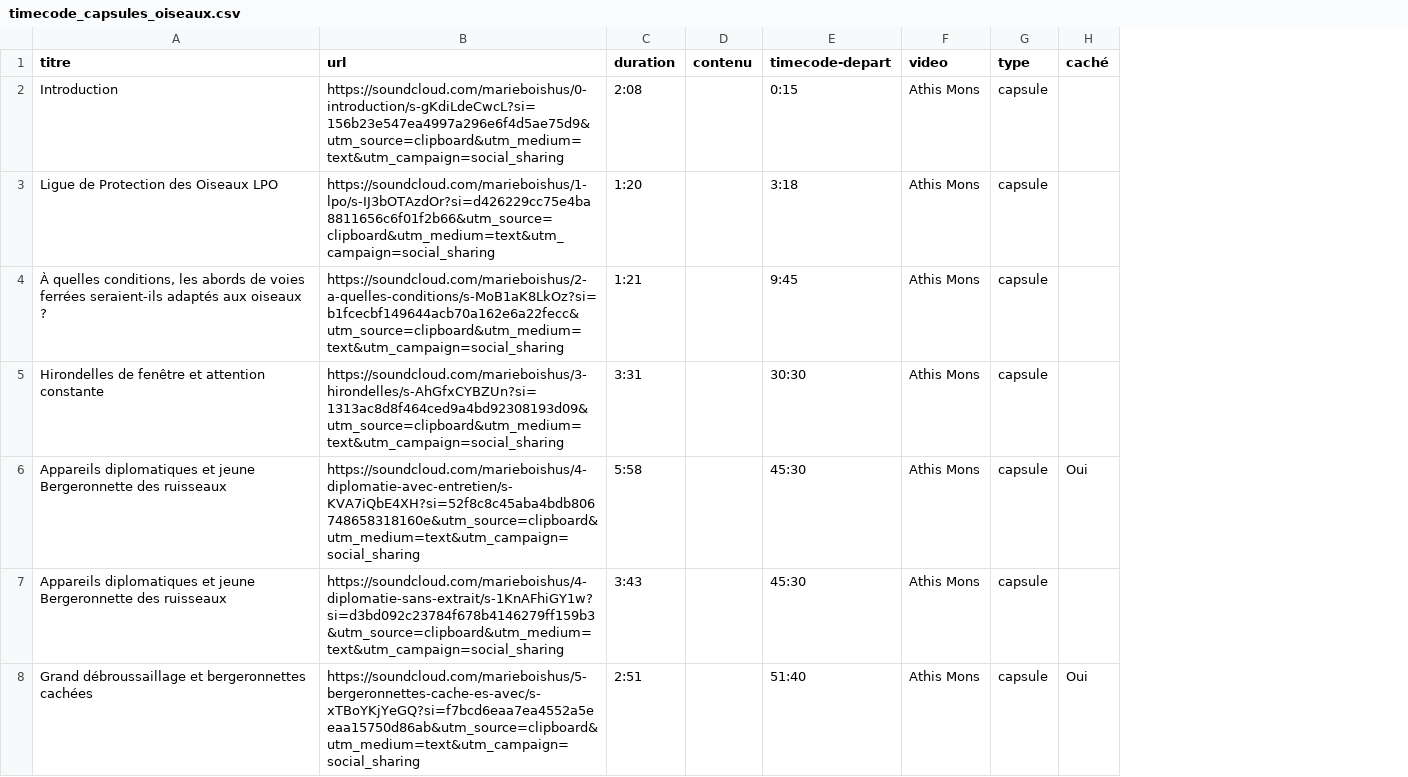
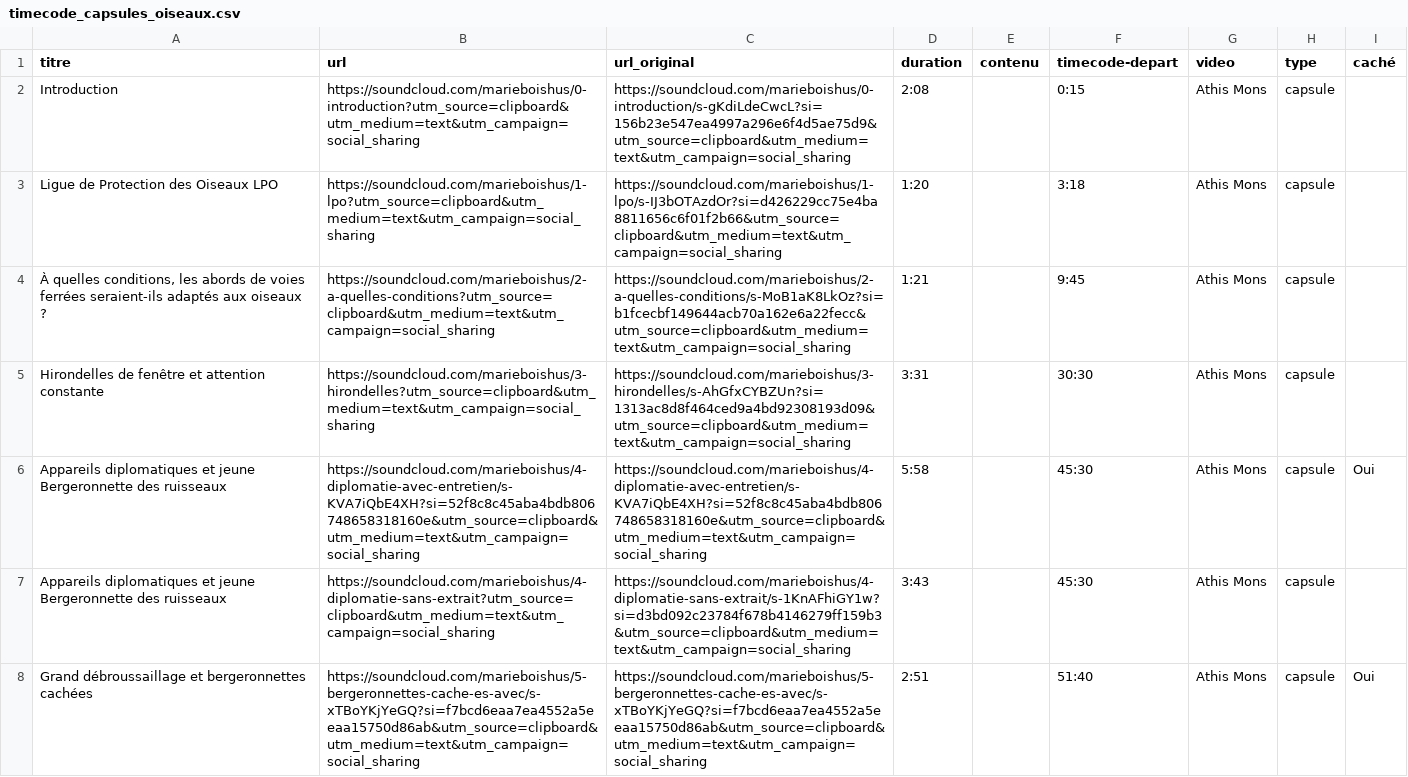
Before and after one commit to medialab/voix-des-abords, a CSV file: public/data/timecode_capsules_oiseaux.csv, drawn as a sheet; only a part is shown; the diff covers the shown part only; the diff names each change by its address in the sheet, - before the commit and + after, or states it on an @@ line.

```diff
--- a/public/data/timecode_capsules_oiseaux.csv
+++ b/public/data/timecode_capsules_oiseaux.csv
+column C (url_original), rows 2-8: https://soundcloud.com/marieboishus/0-introduction/s-gKdiLdeCwcL?si=156b23e547ea4997a296e6f4d5ae75d9&utm_source=clipboard&utm_medium=text&utm_campaign=social_sharing | https://soundcloud.com/marieboishus/1-lpo/s-IJ3bOTAzdOr?si=d426229cc75e4ba8811656c6f01f2b66&utm_source=clipboard&utm_medium=text&utm_campaign=social_sharing | https://soundcloud.com/marieboishus/2-a-quelles-conditions/s-MoB1aK8LkOz?si=b1fcecbf149644acb70a162e6a22fecc&utm_source=clipboard&utm_medium=text&utm_campaign=social_sharing | https://soundcloud.com/marieboishus/3-hirondelles/s-AhGfxCYBZUn?si=1313ac8d8f464ced9a4bd92308193d09&utm_source=clipboard&utm_medium=text&utm_campaign=social_sharing | https://soundcloud.com/marieboishus/4-diplomatie-avec-entretien/s-KVA7iQbE4XH?si=52f8c8c45aba4bdb806748658318160e&utm_source=clipboard&utm_medium=text&utm_campaign=social_sharing | https://soundcloud.com/marieboishus/4-diplomatie-sans-extrait/s-1KnAFhiGY1w?si=d3bd092c23784f678b4146279ff159b3&utm_source=clipboard&utm_medium=text&utm_campaign=social_sharing | https://soundcloud.com/marieboishus/5-bergeronnettes-cache-es-avec/s-xTBoYKjYeGQ?si=f7bcd6eaa7ea4552a5eeaa15750d86ab&utm_source=clipboard&utm_medium=text&utm_campaign=social_sharing
-B2 (url): https://soundcloud.com/marieboishus/0-introduction/s-gKdiLdeCwcL?si=156b23e547ea4997a296e6f4d5ae75d9&utm_source=clipboard&utm_medium=text&utm_campaign=social_sharing
+B2 (url): https://soundcloud.com/marieboishus/0-introduction?utm_source=clipboard&utm_medium=text&utm_campaign=social_sharing
-B3 (url): https://soundcloud.com/marieboishus/1-lpo/s-IJ3bOTAzdOr?si=d426229cc75e4ba8811656c6f01f2b66&utm_source=clipboard&utm_medium=text&utm_campaign=social_sharing
+B3 (url): https://soundcloud.com/marieboishus/1-lpo?utm_source=clipboard&utm_medium=text&utm_campaign=social_sharing
-B4 (url): https://soundcloud.com/marieboishus/2-a-quelles-conditions/s-MoB1aK8LkOz?si=b1fcecbf149644acb70a162e6a22fecc&utm_source=clipboard&utm_medium=text&utm_campaign=social_sharing
+B4 (url): https://soundcloud.com/marieboishus/2-a-quelles-conditions?utm_source=clipboard&utm_medium=text&utm_campaign=social_sharing
-B5 (url): https://soundcloud.com/marieboishus/3-hirondelles/s-AhGfxCYBZUn?si=1313ac8d8f464ced9a4bd92308193d09&utm_source=clipboard&utm_medium=text&utm_campaign=social_sharing
+B5 (url): https://soundcloud.com/marieboishus/3-hirondelles?utm_source=clipboard&utm_medium=text&utm_campaign=social_sharing
-B7 (url): https://soundcloud.com/marieboishus/4-diplomatie-sans-extrait/s-1KnAFhiGY1w?si=d3bd092c23784f678b4146279ff159b3&utm_source=clipboard&utm_medium=text&utm_campaign=social_sharing
+B7 (url): https://soundcloud.com/marieboishus/4-diplomatie-sans-extrait?utm_source=clipboard&utm_medium=text&utm_campaign=social_sharing
```
Also changed, not shown: 4 edited cells elsewhere in this file, 1 other file.
